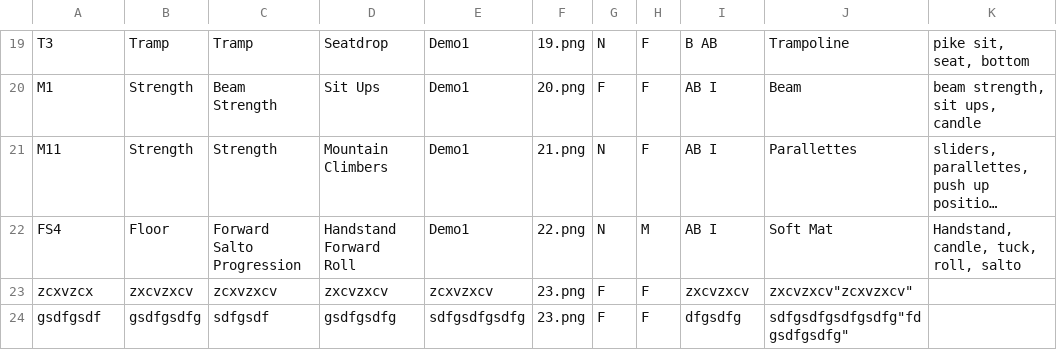
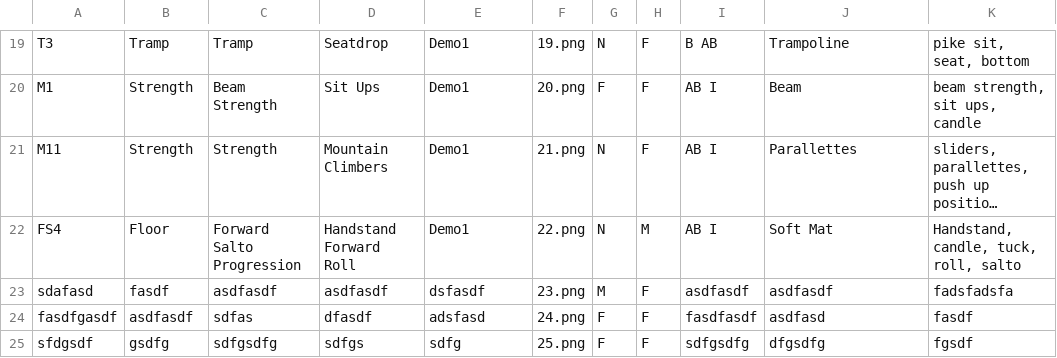
Before and after one commit to AugustanaCSC305Fall23/FrigatebirdRepo, a CSV file: DEMO1Pack/DEMO1.csv, drawn as a sheet; only a part is shown, gaps mark what is left out; long unchanged cells end in …; removed rows and columns are numbered as before the commit, all else as after; the diff names each change by its address in the sheet, - before the commit and + after, or states it on an @@ line.

```diff
--- a/DEMO1Pack/DEMO1.csv
+++ b/DEMO1Pack/DEMO1.csv
-row 23: zcxvzcx | zxcvzxcv | zcxvzxcv | zxcvzxcv | zcxvzxcv | 23.png | F | F | zxcvzxcv | zxcvzxcv"zcxvzxcv"
-row 24: gsdfgsdf | gsdfgsdfg | sdfgsdf | gsdfgsdfg | sdfgsdfgsdfg | 23.png | F | F | dfgsdfg | sdfgsdfgsdfgsdfg"fdgsdfgsdfg"
+row 23: sdafasd | fasdf | asdfasdf | asdfasdf | dsfasdf | 23.png | M | F | asdfasdf | asdfasdf | fadsfadsfa
+row 24: fasdfgasdf | asdfasdf | sdfas | dfasdf | adsfasd | 24.png | F | F | fasdfasdf | asdfasd | fasdf
+row 25: sfdgsdf | gsdfg | sdfgsdfg | sdfgs | sdfg | 25.png | F | F | sdfgsdfg | dfgsdfg | fgsdf
```
Also changed, not shown: 5 other files.
